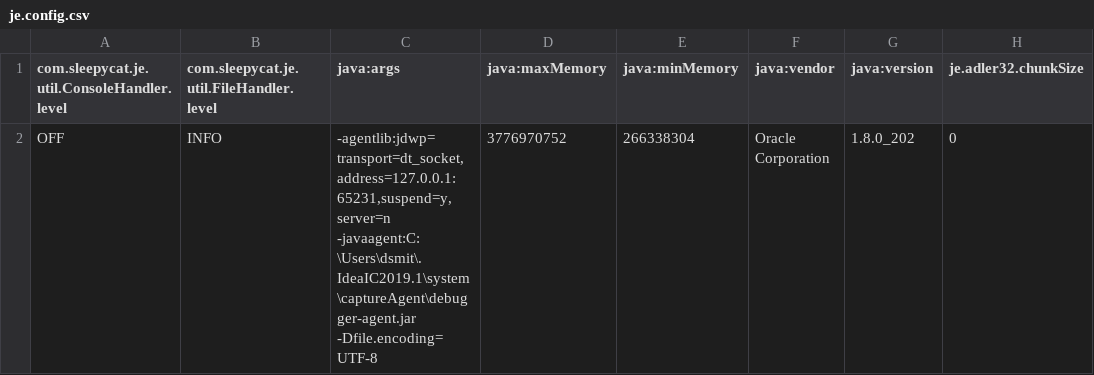
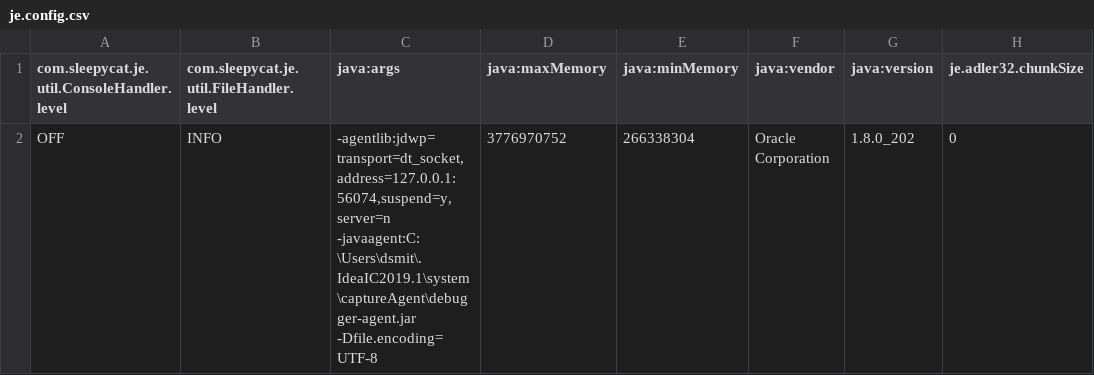
Before and after one commit to DavidSWorkingSpirit/crawler, a CSV file: src/main/resources/crawlerOpslag/frontier/je.config.csv, drawn as a sheet; only a part is shown; the diff names each change by its address in the sheet, - before the commit and + after, or states it on an @@ line.

```diff
--- a/src/main/resources/crawlerOpslag/frontier/je.config.csv
+++ b/src/main/resources/crawlerOpslag/frontier/je.config.csv
-C2 (java:args): -agentlib:jdwp=transport=dt_socket,address=127.0.0.1:65231,suspend=y,server=n -javaagent:C:\Users\dsmit\.IdeaIC2019.1\system\captureAgent\debugger-agent.jar -Dfile.encoding=UTF-8
+C2 (java:args): -agentlib:jdwp=transport=dt_socket,address=127.0.0.1:56074,suspend=y,server=n -javaagent:C:\Users\dsmit\.IdeaIC2019.1\system\captureAgent\debugger-agent.jar -Dfile.encoding=UTF-8
```
Also changed, not shown: src/main/resources/crawlerOpslag/frontier/je.stat.csv, 2 other files.
